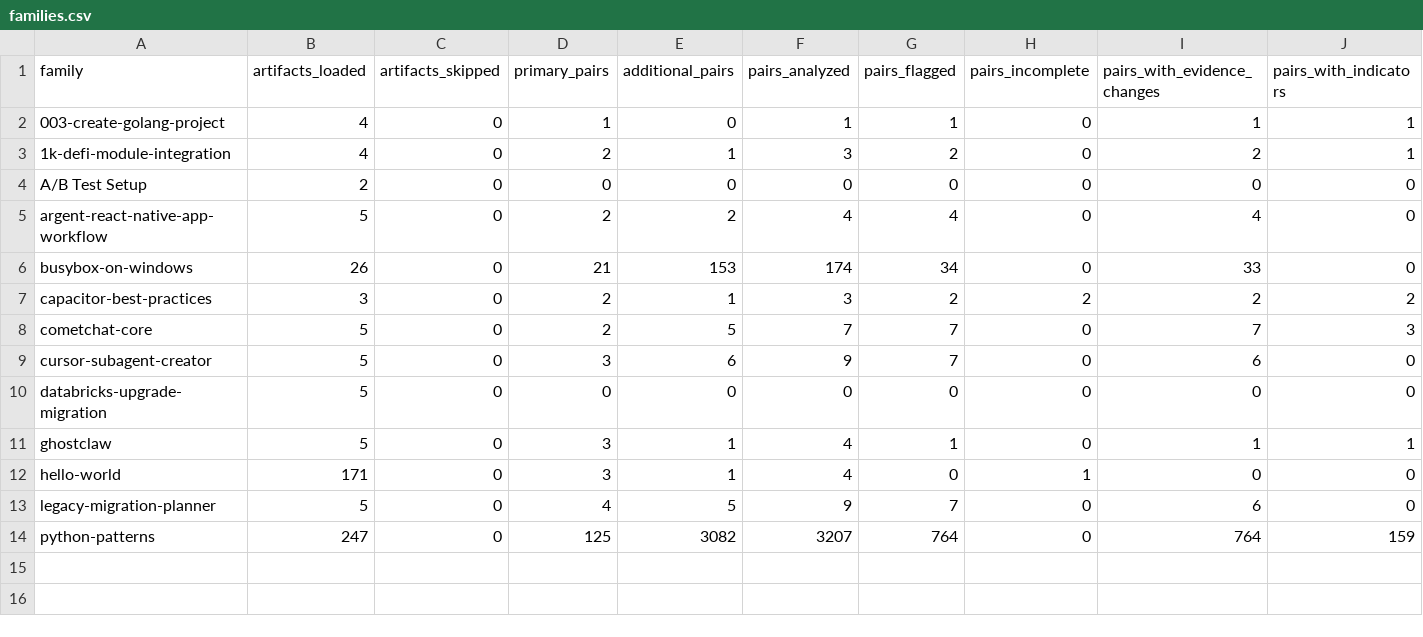
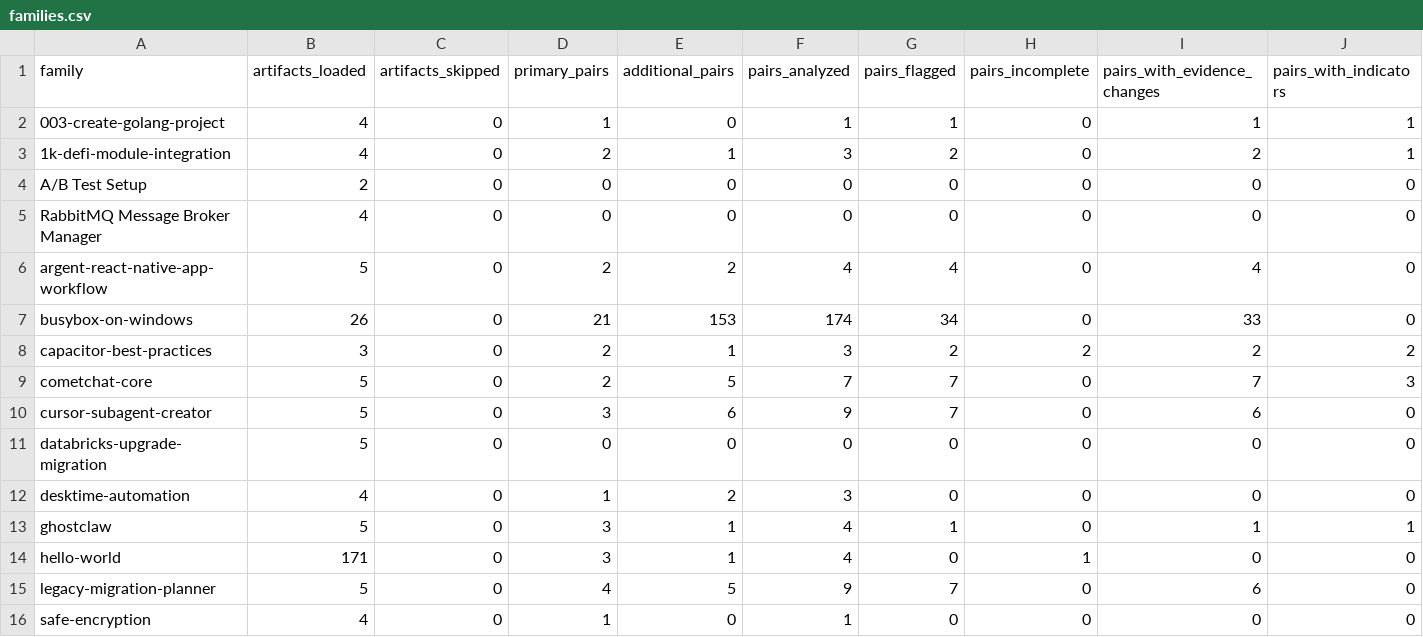
Before and after one commit to umdnp/csc580-project8, a CSV file: notebooks/end_to_end_pipeline/results/sprint2/review/families.csv, drawn as a sheet; only a part is shown; removed rows and columns are numbered as before the commit, all else as after; rows hold the shown columns only; the diff names each change by its address in the sheet, - before the commit and + after, or states it on an @@ line.

```diff
--- a/notebooks/end_to_end_pipeline/results/sprint2/review/families.csv
+++ b/notebooks/end_to_end_pipeline/results/sprint2/review/families.csv
+row 5: RabbitMQ Message Broker Manager | 4 | 0 | 0 | 0 | 0 | 0 | 0 | 0 | 0
+row 12: desktime-automation | 4 | 0 | 1 | 2 | 3 | 0 | 0 | 0 | 0
-row 14: python-patterns | 247 | 0 | 125 | 3082 | 3207 | 764 | 0 | 764 | 159
+row 16: safe-encryption | 4 | 0 | 1 | 0 | 1 | 0 | 0 | 0 | 0
```
Also changed, not shown: notebooks/end_to_end_pipeline/results/sprint2/audit/processing_summary.csv, notebooks/end_to_end_pipeline/results/sprint2/manual-review/directed-pairs/validation_sample.csv, 25 other files.
